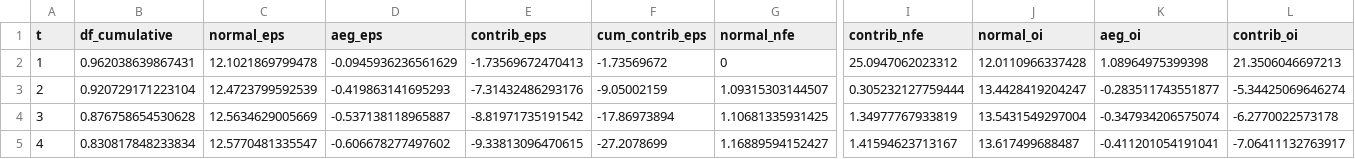
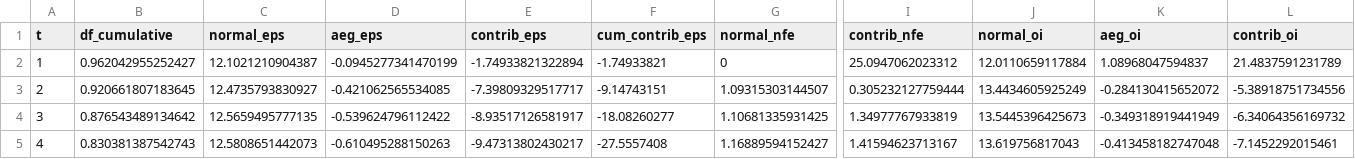
Before and after one commit to JamesKostohryz/aeg-valuation, a CSV file: outputs/POOL_aeg_schedule.csv, drawn as a sheet; only a part is shown, gaps mark what is left out; the diff covers the shown part only; the diff names each change by its address in the sheet, - before the commit and + after, or states it on an @@ line.

```diff
--- a/outputs/POOL_aeg_schedule.csv
+++ b/outputs/POOL_aeg_schedule.csv
-B2 (df_cumulative): 0.962038639867431
+B2 (df_cumulative): 0.962042955252427
-C2 (normal_eps): 12.1021869799478
+C2 (normal_eps): 12.1021210904387
-D2 (aeg_eps): -0.0945936236561629
+D2 (aeg_eps): -0.0945277341470199
-E2 (contrib_eps): -1.73569672470413
+E2 (contrib_eps): -1.74933821322894
-F2 (cum_contrib_eps): -1.73569672
+F2 (cum_contrib_eps): -1.74933821
-J2 (normal_oi): 12.0110966337428
+J2 (normal_oi): 12.0110659117884
-K2 (aeg_oi): 1.08964975399398
+K2 (aeg_oi): 1.08968047594837
-L2 (contrib_oi): 21.3506046697213
+L2 (contrib_oi): 21.4837591231789
-B3 (df_cumulative): 0.920729171223104
+B3 (df_cumulative): 0.920661807183645
-C3 (normal_eps): 12.4723799592539
+C3 (normal_eps): 12.4735793830927
-D3 (aeg_eps): -0.419863141695293
+D3 (aeg_eps): -0.421062565534085
-E3 (contrib_eps): -7.31432486293176
+E3 (contrib_eps): -7.39809329517717
-F3 (cum_contrib_eps): -9.05002159
+F3 (cum_contrib_eps): -9.14743151
-J3 (normal_oi): 13.4428419204247
+J3 (normal_oi): 13.4434605925249
-K3 (aeg_oi): -0.283511743551877
+K3 (aeg_oi): -0.284130415652072
-L3 (contrib_oi): -5.34425069646274
+L3 (contrib_oi): -5.38918751734556
-B4 (df_cumulative): 0.876758654530628
+B4 (df_cumulative): 0.876543489134642
-C4 (normal_eps): 12.5634629005669
+C4 (normal_eps): 12.5659495777135
-D4 (aeg_eps): -0.537138118965887
+D4 (aeg_eps): -0.539624796112422
-E4 (contrib_eps): -8.81971735191542
+E4 (contrib_eps): -8.93517126581917
-F4 (cum_contrib_eps): -17.86973894
+F4 (cum_contrib_eps): -18.08260277
-J4 (normal_oi): 13.5431549297004
+J4 (normal_oi): 13.5445396425673
-K4 (aeg_oi): -0.347934206575074
+K4 (aeg_oi): -0.349318919441949
-L4 (contrib_oi): -6.2770022573178
+L4 (contrib_oi): -6.34064356169732
-B5 (df_cumulative): 0.830817848233834
+B5 (df_cumulative): 0.830381387542743
-C5 (normal_eps): 12.5770481335547
+C5 (normal_eps): 12.5808651442073
-D5 (aeg_eps): -0.606678277497602
+D5 (aeg_eps): -0.610495288150263
-E5 (contrib_eps): -9.33813096470615
+E5 (contrib_eps): -9.47313802430217
-F5 (cum_contrib_eps): -27.2078699
+F5 (cum_contrib_eps): -27.5557408
-J5 (normal_oi): 13.617499688487
+J5 (normal_oi): 13.619756817043
-K5 (aeg_oi): -0.411201054191041
+K5 (aeg_oi): -0.413458182747048
-L5 (contrib_oi): -7.06411132763917
+L5 (contrib_oi): -7.1452292015461
```
Also changed, not shown: 156 edited cells elsewhere in this file, outputs/AAPL_aeg_schedule.csv, outputs/AAPL_restated.csv, 21 other files.
